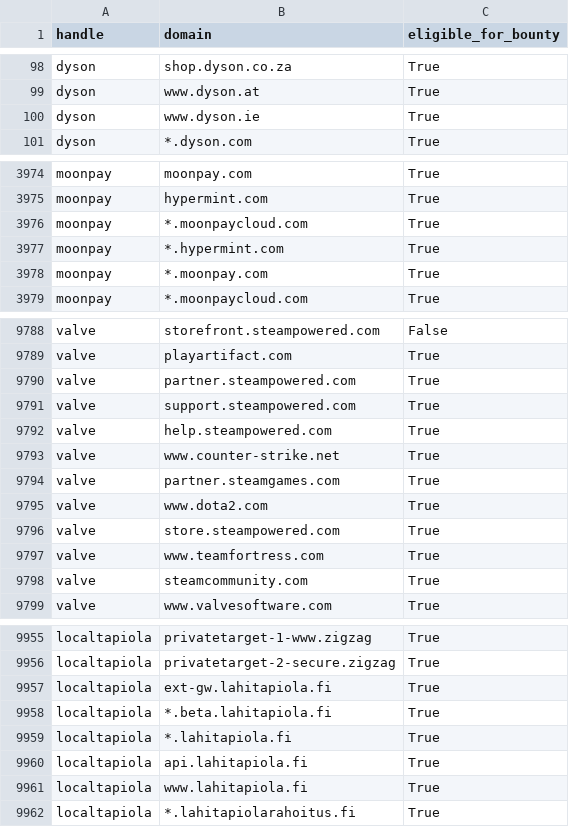
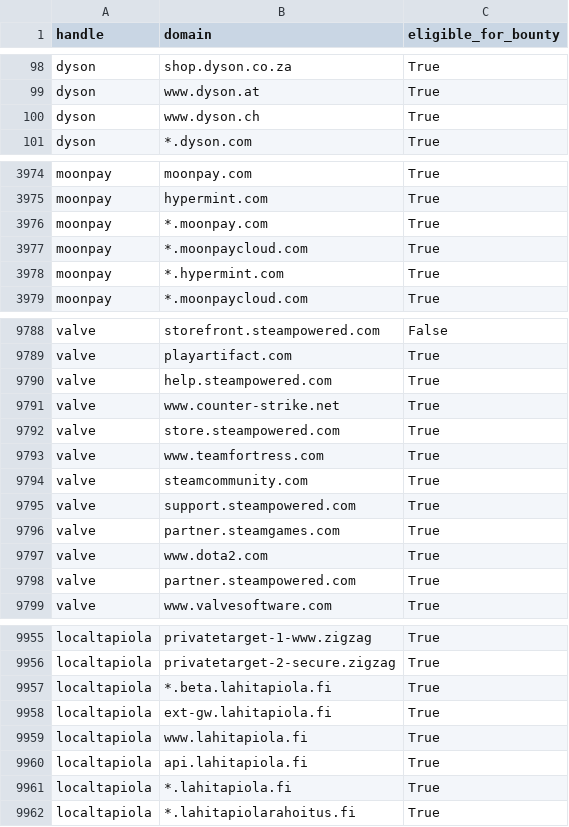
Before and after one commit to zhifana/h1domains, a CSV file: domains.csv, drawn as a sheet; only a part is shown, gaps mark what is left out; the diff covers the shown part only.

```diff
--- a/domains.csv
+++ b/domains.csv
@@ -99,3 +99,3 @@ dyson,shop.dyson.co.za,True
 dyson,www.dyson.at,True
-dyson,www.dyson.ie,True
+dyson,www.dyson.ch,True
 dyson,*.dyson.com,True
@@ -3975,5 +3975,5 @@ moonpay,moonpay.com,True
 moonpay,hypermint.com,True
-moonpay,*.moonpaycloud.com,True
-moonpay,*.hypermint.com,True
-moonpay,*.moonpay.com,True
+moonpay,*.moonpay.com,True
+moonpay,*.moonpaycloud.com,True
+moonpay,*.hypermint.com,True
 moonpay,*.moonpaycloud.com,True
@@ -9789,8 +9789,4 @@ valve,storefront.steampowered.com,False
 valve,playartifact.com,True
-valve,partner.steampowered.com,True
-valve,support.steampowered.com,True
 valve,help.steampowered.com,True
 valve,www.counter-strike.net,True
-valve,partner.steamgames.com,True
-valve,www.dota2.com,True
 valve,store.steampowered.com,True
@@ -9798,2 +9794,6 @@ valve,www.teamfortress.com,True
 valve,steamcommunity.com,True
+valve,support.steampowered.com,True
+valve,partner.steamgames.com,True
+valve,www.dota2.com,True
+valve,partner.steampowered.com,True
 valve,www.valvesoftware.com,True
@@ -9956,7 +9956,7 @@ localtapiola,privatetarget-1-www.zigzag,True
 localtapiola,privatetarget-2-secure.zigzag,True
-localtapiola,ext-gw.lahitapiola.fi,True
-localtapiola,*.beta.lahitapiola.fi,True
-localtapiola,*.lahitapiola.fi,True
+localtapiola,*.beta.lahitapiola.fi,True
+localtapiola,ext-gw.lahitapiola.fi,True
+localtapiola,www.lahitapiola.fi,True
 localtapiola,api.lahitapiola.fi,True
-localtapiola,www.lahitapiola.fi,True
+localtapiola,*.lahitapiola.fi,True
 localtapiola,*.lahitapiolarahoitus.fi,True
```
Also changed, not shown: 3 added rows, 3 removed rows, 58 moved rows and 6 edited cells elsewhere in this file, 3 other files.
